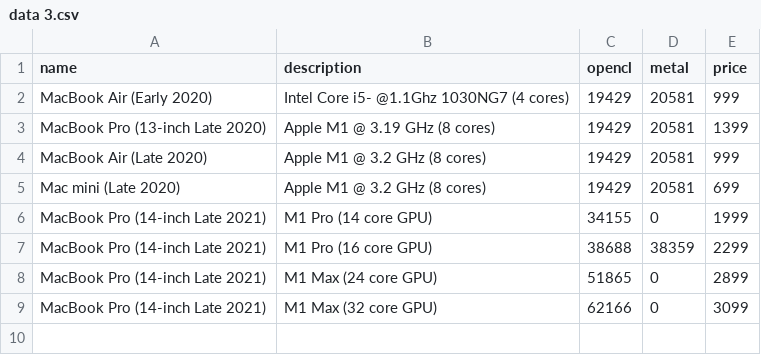
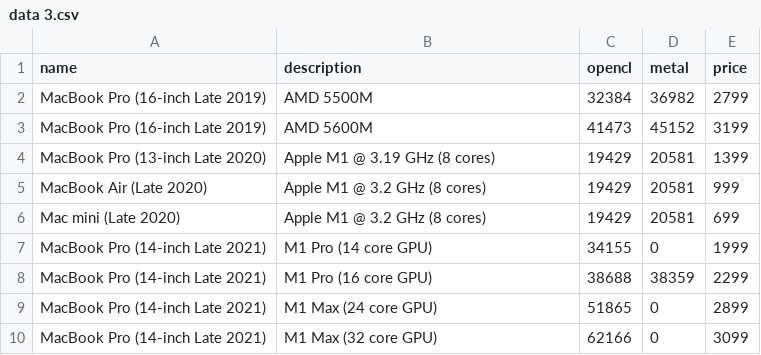
Before and after one commit to burnedsap/photogrammetryrepo, a CSV file: data 3.csv, drawn as a sheet.

Commit message:
Update data 3.csv

```diff
--- a/data 3.csv
+++ b/data 3.csv
@@ -1,3 +1,4 @@
 name,description,opencl,metal,price
-MacBook Air (Early 2020), Intel Core i5- @1.1Ghz 1030NG7 (4 cores), 19429, 20581, 999
+MacBook Pro (16-inch Late 2019), AMD 5500M, 32384, 36982, 2799
+MacBook Pro (16-inch Late 2019), AMD 5600M, 41473, 45152, 3199
 MacBook Pro (13-inch Late 2020), Apple M1 @ 3.19 GHz (8 cores), 19429, 20581, 1399
```
